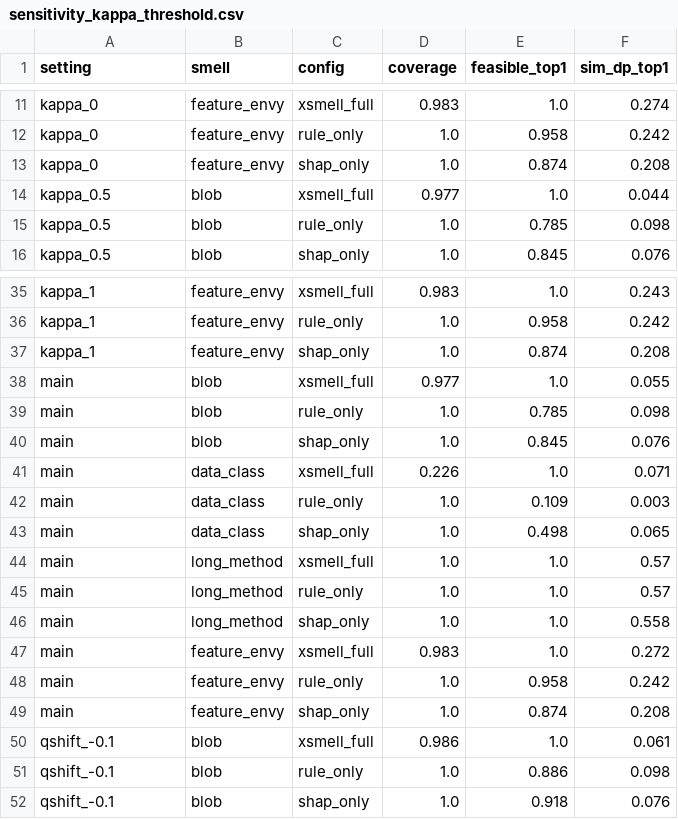
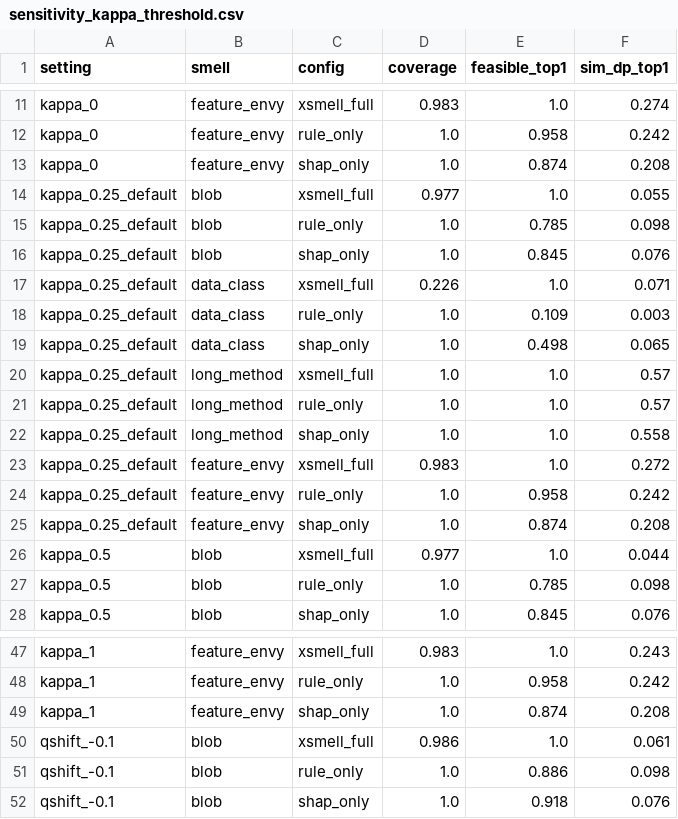
Before and after one commit to thzynu/xsmell-plus, a CSV file: results/sensitivity_kappa_threshold.csv, drawn as a sheet; only a part is shown, gaps mark what is left out; removed rows and columns are numbered as before the commit, all else as after; the diff names each change by its address in the sheet, - before the commit and + after, or states it on an @@ line.

Commit message:
Regenerate sensitivity table with renamed default setting

```diff
--- a/results/sensitivity_kappa_threshold.csv
+++ b/results/sensitivity_kappa_threshold.csv
+row 14: kappa_0.25_default | blob | xsmell_full | 0.977 | 1.0 | 0.055
+row 15: kappa_0.25_default | blob | rule_only | 1.0 | 0.785 | 0.098
+row 16: kappa_0.25_default | blob | shap_only | 1.0 | 0.845 | 0.076
+row 17: kappa_0.25_default | data_class | xsmell_full | 0.226 | 1.0 | 0.071
+row 18: kappa_0.25_default | data_class | rule_only | 1.0 | 0.109 | 0.003
+row 19: kappa_0.25_default | data_class | shap_only | 1.0 | 0.498 | 0.065
+row 20: kappa_0.25_default | long_method | xsmell_full | 1.0 | 1.0 | 0.57
+row 21: kappa_0.25_default | long_method | rule_only | 1.0 | 1.0 | 0.57
+row 22: kappa_0.25_default | long_method | shap_only | 1.0 | 1.0 | 0.558
+row 23: kappa_0.25_default | feature_envy | xsmell_full | 0.983 | 1.0 | 0.272
+row 24: kappa_0.25_default | feature_envy | rule_only | 1.0 | 0.958 | 0.242
+row 25: kappa_0.25_default | feature_envy | shap_only | 1.0 | 0.874 | 0.208
-row 38: main | blob | xsmell_full | 0.977 | 1.0 | 0.055
-row 39: main | blob | rule_only | 1.0 | 0.785 | 0.098
-row 40: main | blob | shap_only | 1.0 | 0.845 | 0.076
-row 41: main | data_class | xsmell_full | 0.226 | 1.0 | 0.071
-row 42: main | data_class | rule_only | 1.0 | 0.109 | 0.003
-row 43: main | data_class | shap_only | 1.0 | 0.498 | 0.065
-row 44: main | long_method | xsmell_full | 1.0 | 1.0 | 0.57
-row 45: main | long_method | rule_only | 1.0 | 1.0 | 0.57
-row 46: main | long_method | shap_only | 1.0 | 1.0 | 0.558
-row 47: main | feature_envy | xsmell_full | 0.983 | 1.0 | 0.272
-row 48: main | feature_envy | rule_only | 1.0 | 0.958 | 0.242
-row 49: main | feature_envy | shap_only | 1.0 | 0.874 | 0.208
```
